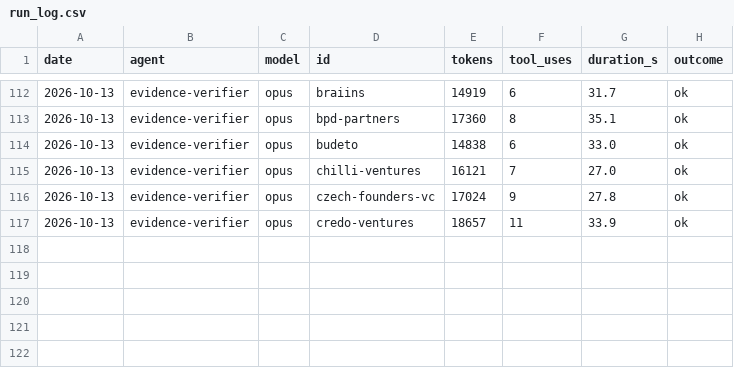
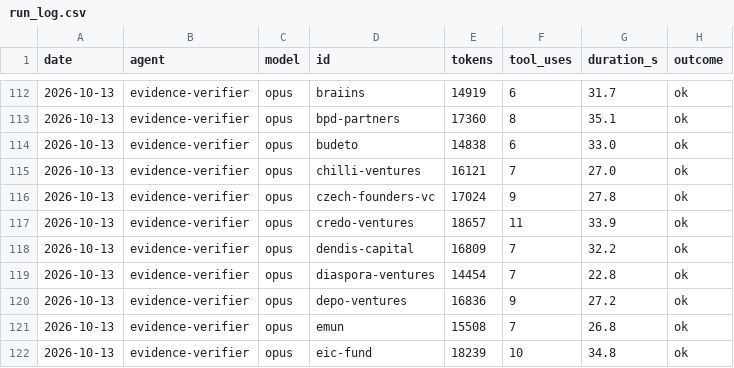
Before and after one commit to DavidKoktavy/investor-db, a CSV file: data/runs/run_log.csv, drawn as a sheet; only a part is shown, gaps mark what is left out.

```diff
--- a/data/runs/run_log.csv
+++ b/data/runs/run_log.csv
@@ -117 +117,6 @@ date,agent,model,id,tokens,tool_uses,duration_s,outcome
 2026-10-13,evidence-verifier,opus,credo-ventures,18657,11,33.9,ok
+2026-10-13,evidence-verifier,opus,dendis-capital,16809,7,32.2,ok
+2026-10-13,evidence-verifier,opus,diaspora-ventures,14454,7,22.8,ok
+2026-10-13,evidence-verifier,opus,depo-ventures,16836,9,27.2,ok
+2026-10-13,evidence-verifier,opus,emun,15508,7,26.8,ok
+2026-10-13,evidence-verifier,opus,eic-fund,18239,10,34.8,ok
```
Also changed, not shown: 5 other files.
